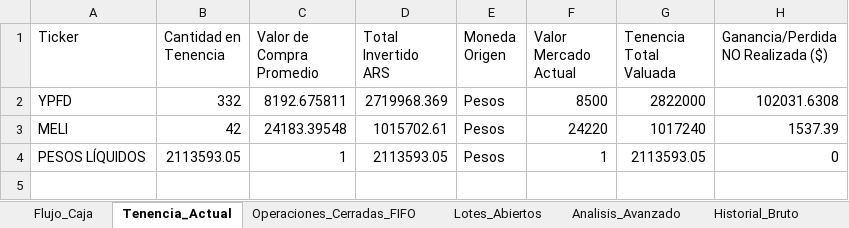
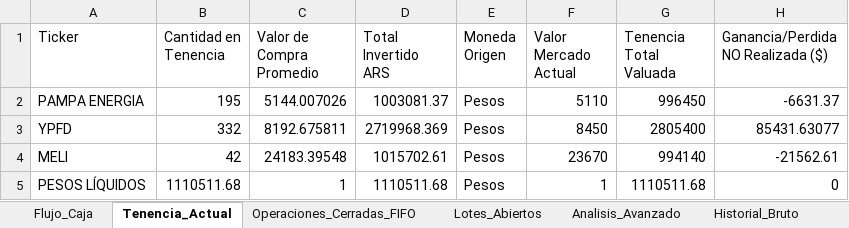
Before and after one commit to martindiazrivera/dashboard-hna, an Excel workbook: mi_cartera_balanz/data/Reporte_Avanzado_Cartera.xlsx, sheet Tenencia_Actual, drawn as a sheet; values as stored, in another font and other column widths than the file's, no borders; addresses are those after the commit; the diff names each change by its address in the sheet, - before the commit and + after, or states it on an @@ line.

```diff
--- a/mi_cartera_balanz/data/Reporte_Avanzado_Cartera.xlsx (sheet Tenencia_Actual)
+++ b/mi_cartera_balanz/data/Reporte_Avanzado_Cartera.xlsx (sheet Tenencia_Actual)
+row 2: PAMPA ENERGIA | 195 | 5144.007026 | 1003081.37 | Pesos | 5110 | 996450 | -6631.37
-F3 (Valor Mercado Actual): 8500
+F3 (Valor Mercado Actual): 8450
-G3 (Tenencia Total Valuada): 2822000
+G3 (Tenencia Total Valuada): 2805400
-H3: 102031.6308
+H3: 85431.63077
-F4 (Valor Mercado Actual): 24220
+F4 (Valor Mercado Actual): 23670
-G4 (Tenencia Total Valuada): 1017240
+G4 (Tenencia Total Valuada): 994140
-H4: 1537.39
+H4: -21562.61
-B5 (Cantidad en Tenencia): 2113593.05
+B5 (Cantidad en Tenencia): 1110511.68
-D5 (Total Invertido ARS): 2113593.05
+D5 (Total Invertido ARS): 1110511.68
-G5 (Tenencia Total Valuada): 2113593.05
+G5 (Tenencia Total Valuada): 1110511.68
```
Also changed, not shown: sheet Historial_Bruto, sheet Lotes_Abiertos, sheet Analisis_Avanzado, sheet Macro_Benchmark.
